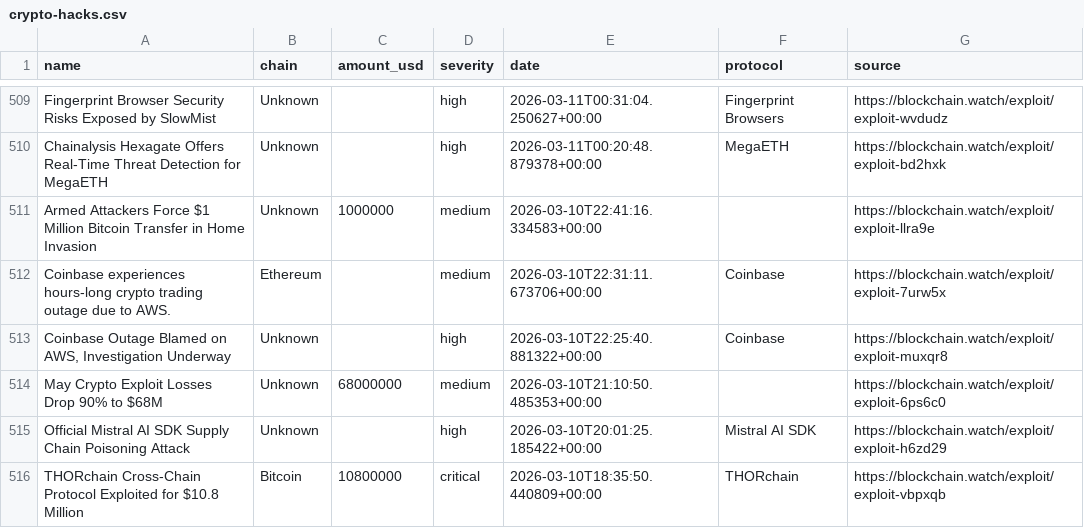
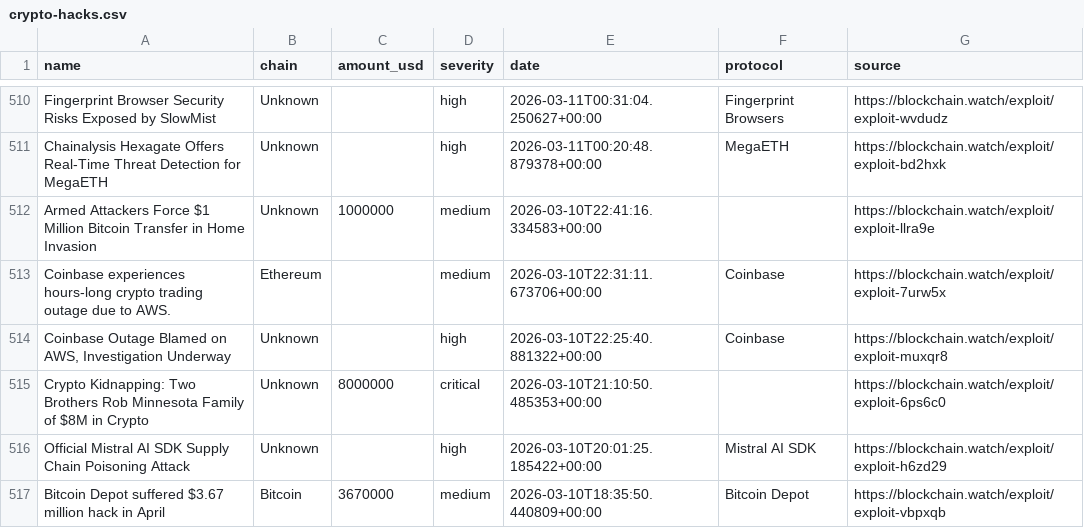
Before and after one commit to Blockchainwatch/blockchain-intelligence-datasets, a CSV file: crypto-hacks.csv, drawn as a sheet; only a part is shown, gaps mark what is left out; the diff covers the shown part only.

Commit message:
Update datasets - auto export 2026-06-20T12:00:02.008Z

```diff
--- a/crypto-hacks.csv
+++ b/crypto-hacks.csv
@@ -513,4 +514,4 @@ Coinbase experiences hours-long crypto trading outage due to AWS.,Ethereum,,medi
 "Coinbase Outage Blamed on AWS, Investigation Underway",Unknown,,high,2026-03-10T22:25:40.881322+00:00,Coinbase,https://blockchain.watch/exploit/exploit-muxqr8
-May Crypto Exploit Losses Drop 90% to $68M,Unknown,68000000,medium,2026-03-10T21:10:50.485353+00:00,,https://blockchain.watch/exploit/exploit-6ps6c0
+Crypto Kidnapping: Two Brothers Rob Minnesota Family of $8M in Crypto,Unknown,8000000,critical,2026-03-10T21:10:50.485353+00:00,,https://blockchain.watch/exploit/exploit-6ps6c0
 Official Mistral AI SDK Supply Chain Poisoning Attack,Unknown,,high,2026-03-10T20:01:25.185422+00:00,Mistral AI SDK,https://blockchain.watch/exploit/exploit-h6zd29
-THORchain Cross-Chain Protocol Exploited for $10.8 Million,Bitcoin,10800000,critical,2026-03-10T18:35:50.440809+00:00,THORchain,https://blockchain.watch/exploit/exploit-vbpxqb
+Bitcoin Depot suffered $3.67 million hack in April,Bitcoin,3670000,medium,2026-03-10T18:35:50.440809+00:00,Bitcoin Depot,https://blockchain.watch/exploit/exploit-vbpxqb
```
Also changed, not shown: 3 added rows, 3 removed rows and 14 edited cells elsewhere in this file.
